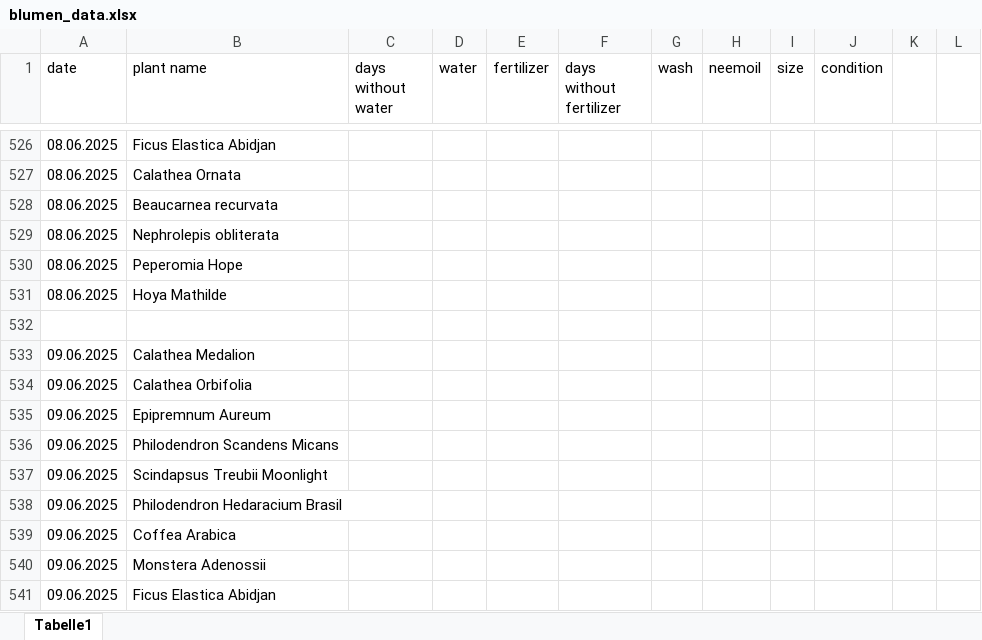
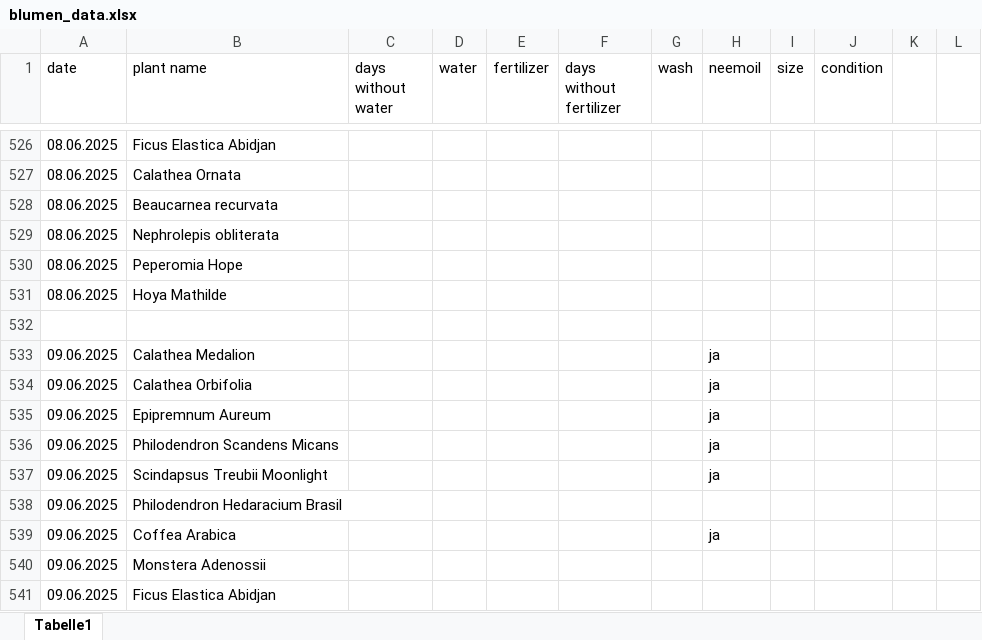
Before and after one commit to Iakithega/blumn, an Excel workbook: data/blumen_data.xlsx, sheet Tabelle1, drawn as a sheet; only a part is shown, gaps mark what is left out; values as stored, in another font and other column widths than the file's, no cell formats; the diff names each change by its address in the sheet, - before the commit and + after, or states it on an @@ line.

Commit message:
added oiling

```diff
--- a/data/blumen_data.xlsx (sheet Tabelle1)
+++ b/data/blumen_data.xlsx (sheet Tabelle1)
-H533:H537 (neemoil): (empty)
+H533:H537 (neemoil): ja
-H539 (neemoil): (empty)
+H539 (neemoil): ja
```
Also changed, not shown: cell formats.
